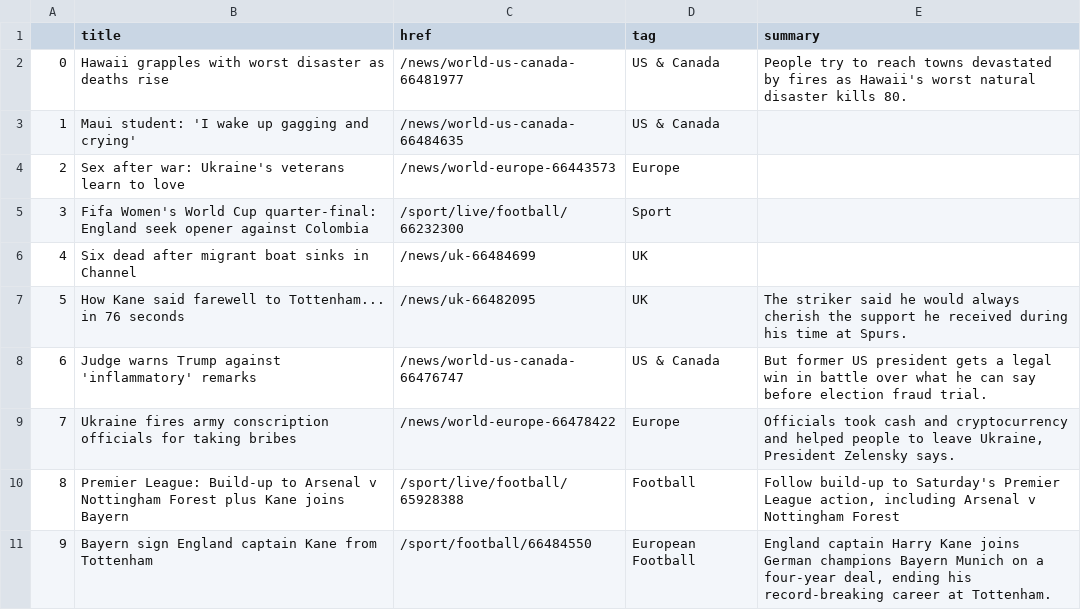
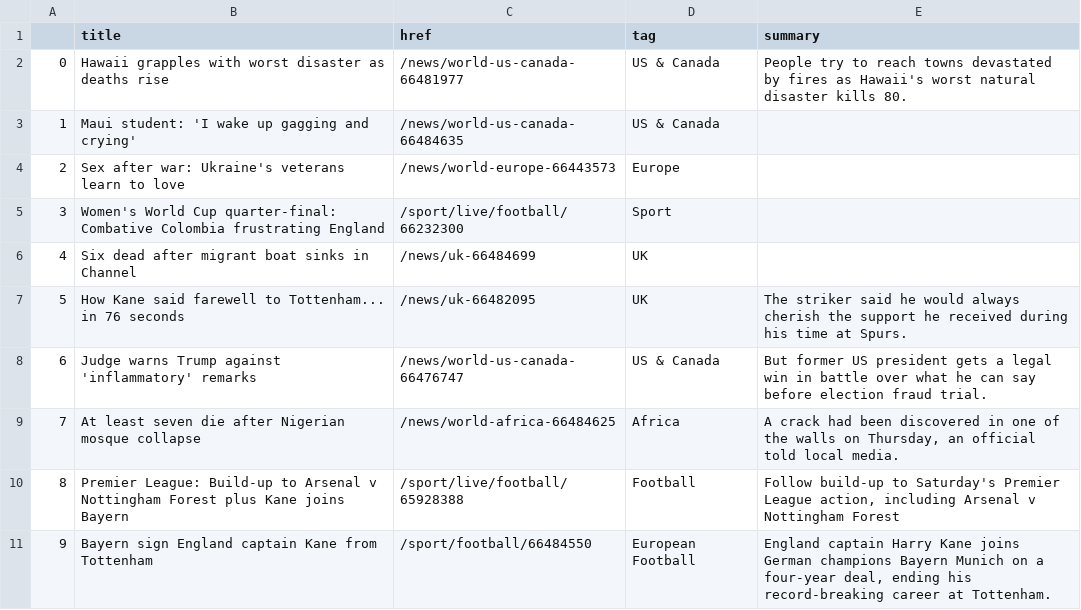
Before and after one commit to marypasciak/automatic-scraper, a CSV file: bbc-headlines.csv, drawn as a sheet; only a part is shown.

```diff
--- a/bbc-headlines.csv
+++ b/bbc-headlines.csv
@@ -4,3 +4,3 @@
 2,Sex after war: Ukraine's veterans learn to love,/news/world-europe-66443573,Europe,
-3,Fifa Women's World Cup quarter-final: England seek opener against Colombia,/sport/live/football/66232300,Sport,
+3,Women's World Cup quarter-final: Combative Colombia frustrating England,/sport/live/football/66232300,Sport,
 4,Six dead after migrant boat sinks in Channel,/news/uk-66484699,UK,
@@ -8,3 +8,3 @@
 6,Judge warns Trump against 'inflammatory' remarks,/news/world-us-canada-66476747,US & Canada,But former US president gets a legal win in battle over what he can say before election fraud trial.
-7,Ukraine fires army conscription officials for taking bribes,/news/world-europe-66478422,Europe,"Officials took cash and cryptocurrency and helped people to leave Ukraine, President Zelensky says."
+7,At least seven die after Nigerian mosque collapse,/news/world-africa-66484625,Africa,"A crack had been discovered in one of the walls on Thursday, an official told local media."
 8,Premier League: Build-up to Arsenal v Nottingham Forest plus Kane joins Bayern,/sport/live/football/65928388,Football,"Follow build-up to Saturday's Premier League action, including Arsenal v Nottingham Forest"
```
